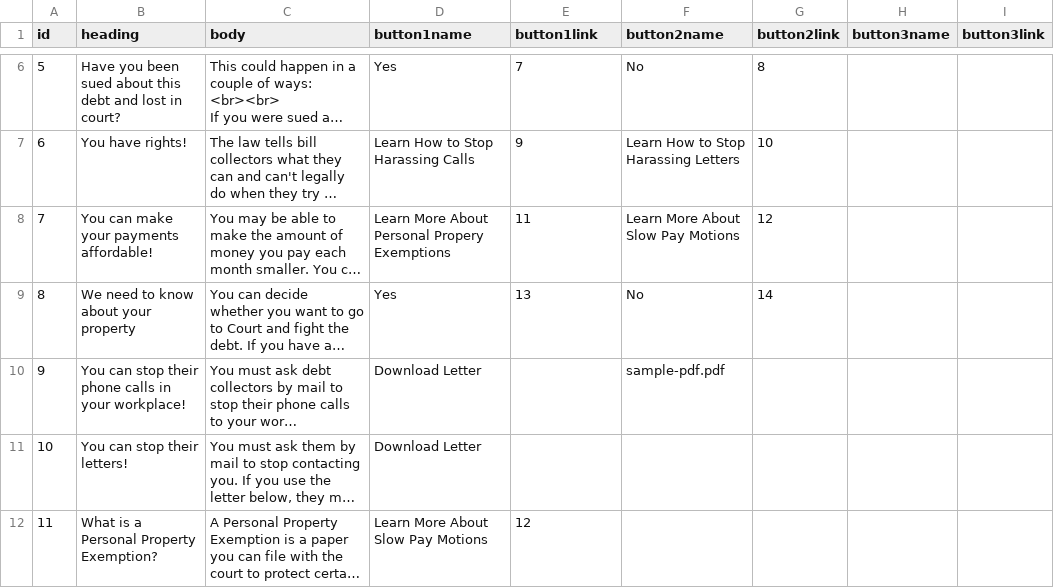
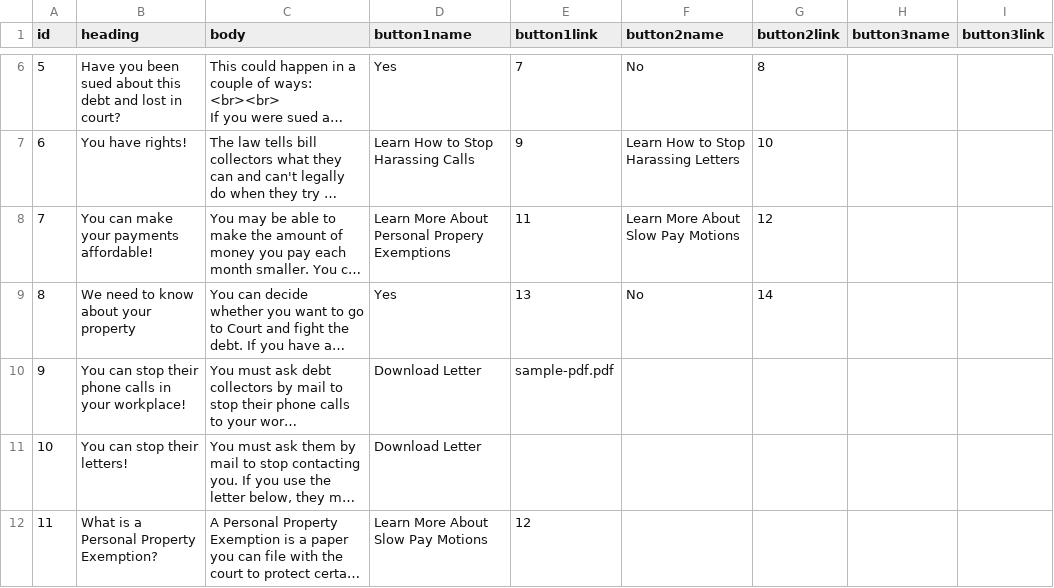
Before and after one commit to ampeck/ampeck.github.io, a CSV file: questions.csv, drawn as a sheet; only a part is shown, gaps mark what is left out; long unchanged cells end in …; the diff names each change by its address in the sheet, - before the commit and + after, or states it on an @@ line.

Commit message:
fixed pdf link

```diff
--- a/questions.csv
+++ b/questions.csv
-E10 (button1link): (empty)
+E10 (button1link): sample-pdf.pdf
-F10 (button2name): sample-pdf.pdf
+F10 (button2name): (empty)
```
